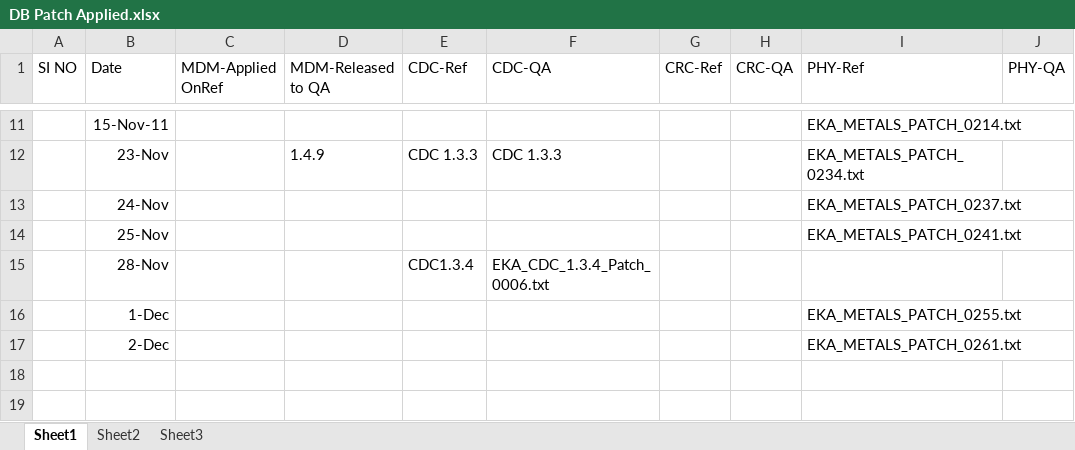
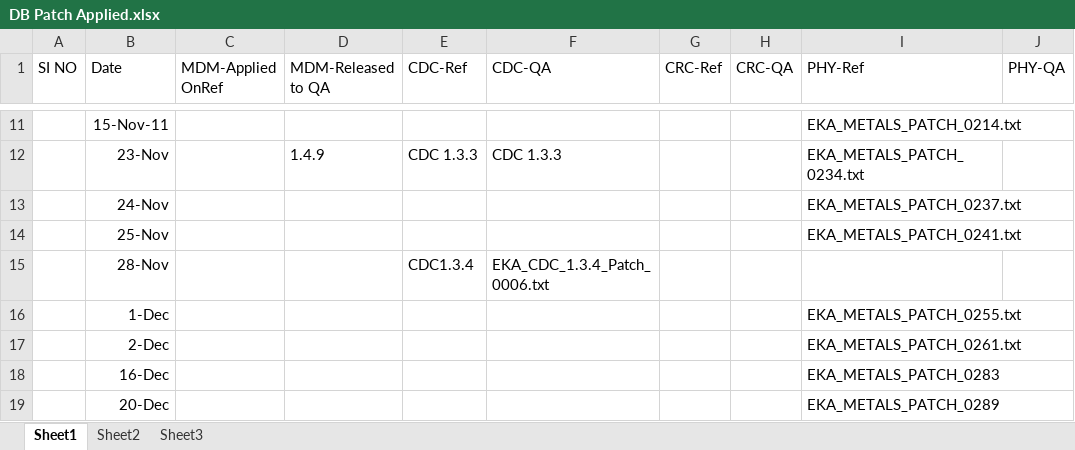
Before and after one commit to anandeka/my-project, an Excel workbook: DB Patch Applied.xlsx, sheet Sheet1, drawn as a sheet; only a part is shown, gaps mark what is left out; values as stored, in another font and other column widths than the file's, no borders; the diff names each change by its address in the sheet, - before the commit and + after, or states it on an @@ line.

Commit message:
Updated with 20th dec status

```diff
--- a/DB Patch Applied.xlsx (sheet Sheet1)
+++ b/DB Patch Applied.xlsx (sheet Sheet1)
+row 18:  | 16-Dec |  |  |  |  |  |  | EKA_METALS_PATCH_0283
+row 19:  | 20-Dec |  |  |  |  |  |  | EKA_METALS_PATCH_0289
```
